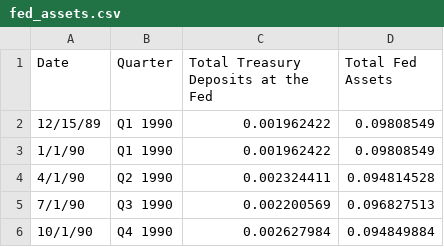
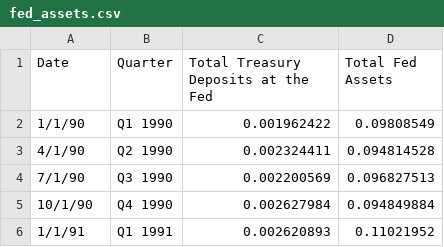
Before and after one commit to jordancampbell23/debtor_nation_data, a CSV file: fed_assets.csv, drawn as a sheet; only a part is shown; the shorter side is filled out with more unchanged rows.

Commit message:
Add files via upload

```diff
--- a/fed_assets.csv
+++ b/fed_assets.csv
@@ -1,3 +1,2 @@
 Date,Quarter,Total Treasury Deposits at the Fed,Total Fed Assets
-12/15/89,Q1 1990,0.001962422,0.09808549
 1/1/90,Q1 1990,0.001962422,0.09808549
```
